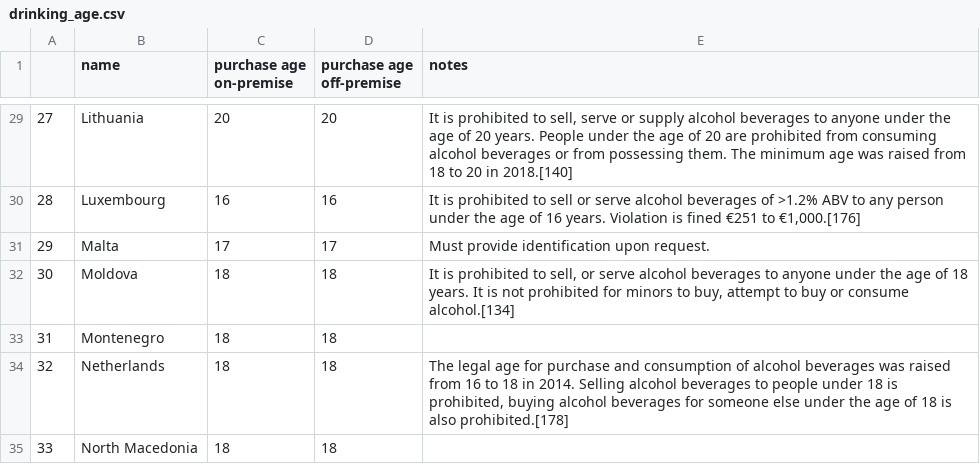
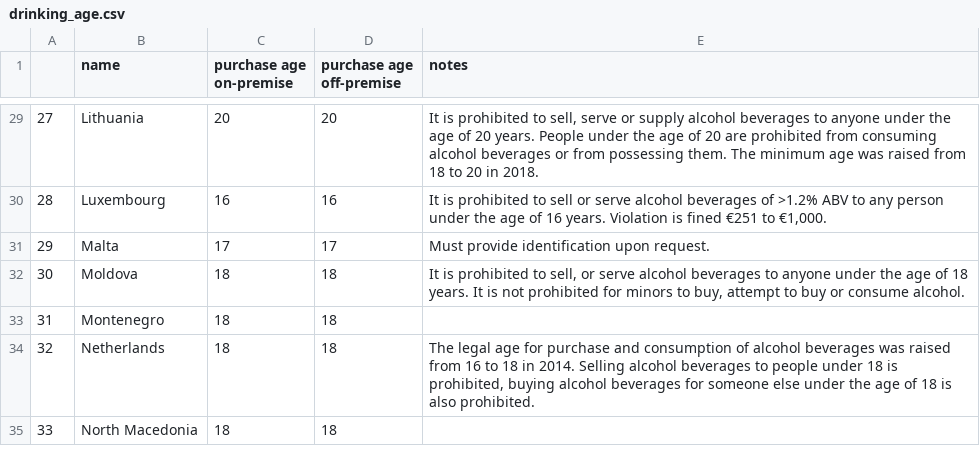
Before and after one commit to andywaltlova/hackathon-27-02-2020, a CSV file: data/drinking_age.csv, drawn as a sheet; only a part is shown, gaps mark what is left out; the diff covers the shown part only.

```diff
--- a/data/drinking_age.csv
+++ b/data/drinking_age.csv
@@ -29,7 +29,7 @@
-27,Lithuania,20,20,"It is prohibited to sell, serve or supply alcohol beverages to anyone under the age of 20 years. People under the age of 20 are prohibited from consuming alcohol beverages or from possessing them. The minimum age was raised from 18 to 20 in 2018.[140]"
-28,Luxembourg,16,16,"It is prohibited to sell or serve alcohol beverages of >1.2% ABV to any person under the age of 16 years. Violation is fined €251 to €1,000.[176]"
+27,Lithuania,20,20,"It is prohibited to sell, serve or supply alcohol beverages to anyone under the age of 20 years. People under the age of 20 are prohibited from consuming alcohol beverages or from possessing them. The minimum age was raised from 18 to 20 in 2018."
+28,Luxembourg,16,16,"It is prohibited to sell or serve alcohol beverages of >1.2% ABV to any person under the age of 16 years. Violation is fined €251 to €1,000."
 29,Malta,17,17,Must provide identification upon request.
-30,Moldova,18,18,"It is prohibited to sell, or serve alcohol beverages to anyone under the age of 18 years. It is not prohibited for minors to buy, attempt to buy or consume alcohol.[134]"
+30,Moldova,18,18,"It is prohibited to sell, or serve alcohol beverages to anyone under the age of 18 years. It is not prohibited for minors to buy, attempt to buy or consume alcohol."
 31,Montenegro,18,18,
-32,Netherlands,18,18,"The legal age for purchase and consumption of alcohol beverages was raised from 16 to 18 in 2014. Selling alcohol beverages to people under 18 is prohibited, buying alcohol beverages for someone else under the age of 18 is also prohibited.[178]"
+32,Netherlands,18,18,"The legal age for purchase and consumption of alcohol beverages was raised from 16 to 18 in 2014. Selling alcohol beverages to people under 18 is prohibited, buying alcohol beverages for someone else under the age of 18 is also prohibited."
 33,North Macedonia,18,18,
```
Also changed, not shown: 42 edited cells elsewhere in this file, data/data.csv, 3 other files.
